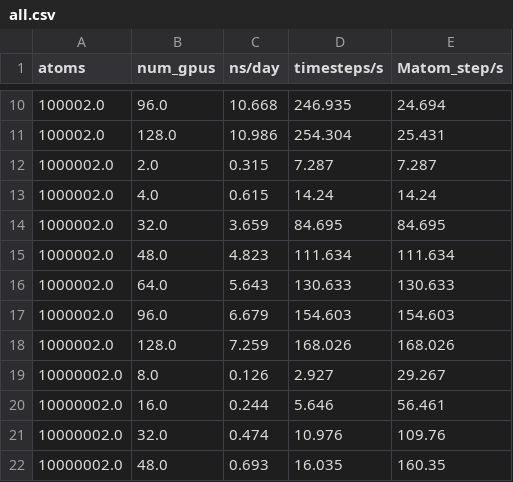
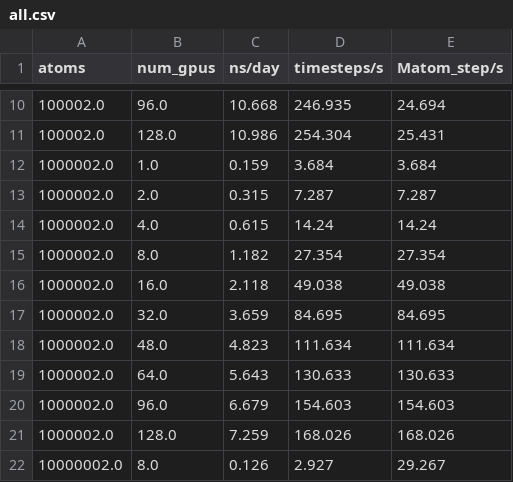
Before and after one commit to roitberg-group/lammps-ani, a CSV file: examples/benchmark/log_water_strong_scaling/all.csv, drawn as a sheet; only a part is shown, gaps mark what is left out; the shorter side is filled out with more unchanged rows.

```diff
--- a/examples/benchmark/log_water_strong_scaling/all.csv
+++ b/examples/benchmark/log_water_strong_scaling/all.csv
@@ -11,4 +11,7 @@ atoms,num_gpus,ns/day,timesteps/s,Matom_step/s
 100002.0,128.0,10.986,254.304,25.431
+1000002.0,1.0,0.159,3.684,3.684
 1000002.0,2.0,0.315,7.287,7.287
 1000002.0,4.0,0.615,14.24,14.24
+1000002.0,8.0,1.182,27.354,27.354
+1000002.0,16.0,2.118,49.038,49.038
 1000002.0,32.0,3.659,84.695,84.695
```
Also changed, not shown: 1 other file.
